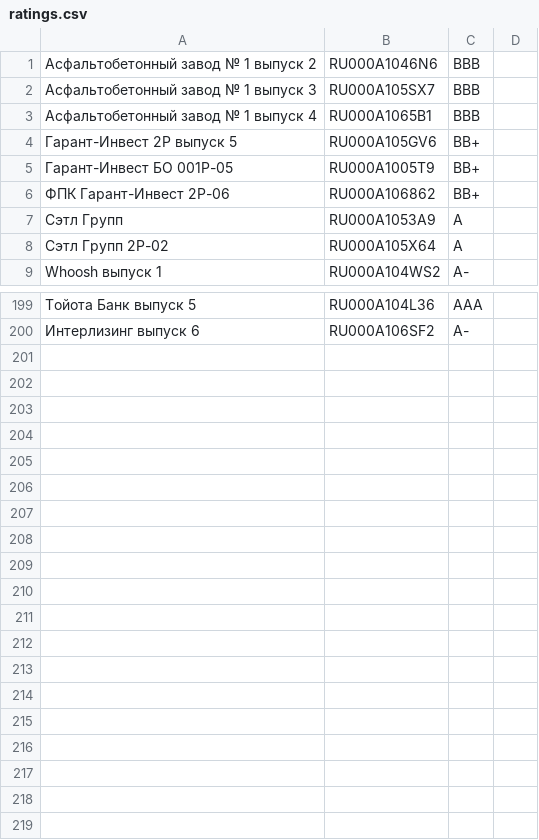
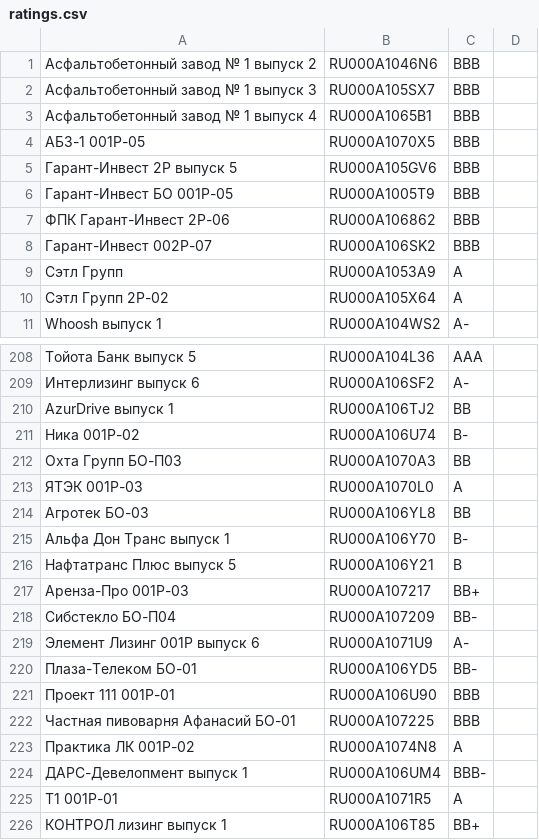
Before and after one commit to igorkorsukov/tin_invest, a CSV file: ratings.csv, drawn as a sheet; only a part is shown, gaps mark what is left out; addresses are those after the commit; the diff covers the shown part only; the diff names each change by its address in the sheet, - before the commit and + after, or states it on an @@ line.

```diff
--- a/ratings.csv
+++ b/ratings.csv
+row 4: АБЗ-1 001Р-05 | RU000A1070X5 | BBB
-C5:C7: BB+
+C5:C7: BBB
+row 8: Гарант-Инвест 002P-07 | RU000A106SK2 | BBB
+row 210: AzurDrive выпуск 1 | RU000A106TJ2 | BB
+row 211: Ника 001P-02 | RU000A106U74 | B-
+row 212: Охта Групп БО-П03 | RU000A1070A3 | BB
+row 213: ЯТЭК 001Р-03 | RU000A1070L0 | A
+row 214: Агротек БО-03 | RU000A106YL8 | BB
+row 215: Альфа Дон Транс выпуск 1 | RU000A106Y70 | B-
+row 216: Нафтатранс Плюс выпуск 5 | RU000A106Y21 | B
+row 217: Аренза-Про 001P-03 | RU000A107217 | BB+
+row 218: Сибстекло БО-П04 | RU000A107209 | BB-
+row 219: Элемент Лизинг 001P выпуск 6 | RU000A1071U9 | A-
+row 220: Плаза-Телеком БО-01 | RU000A106YD5 | BB-
+row 221: Проект 111 001Р-01 | RU000A106U90 | BBB
+row 222: Частная пивоварня Афанасий БО-01 | RU000A107225 | BBB
+row 223: Практика ЛК 001P-02 | RU000A1074N8 | A
+row 224: ДАРС-Девелопмент выпуск 1 | RU000A106UM4 | BBB-
+row 225: Т1 001Р-01 | RU000A1071R5 | A
+row 226: КОНТРОЛ лизинг выпуск 1 | RU000A106T85 | BB+
```
Also changed, not shown: 7 added rows and 1 edited cell elsewhere in this file, bonds.csv, 2 other files.
